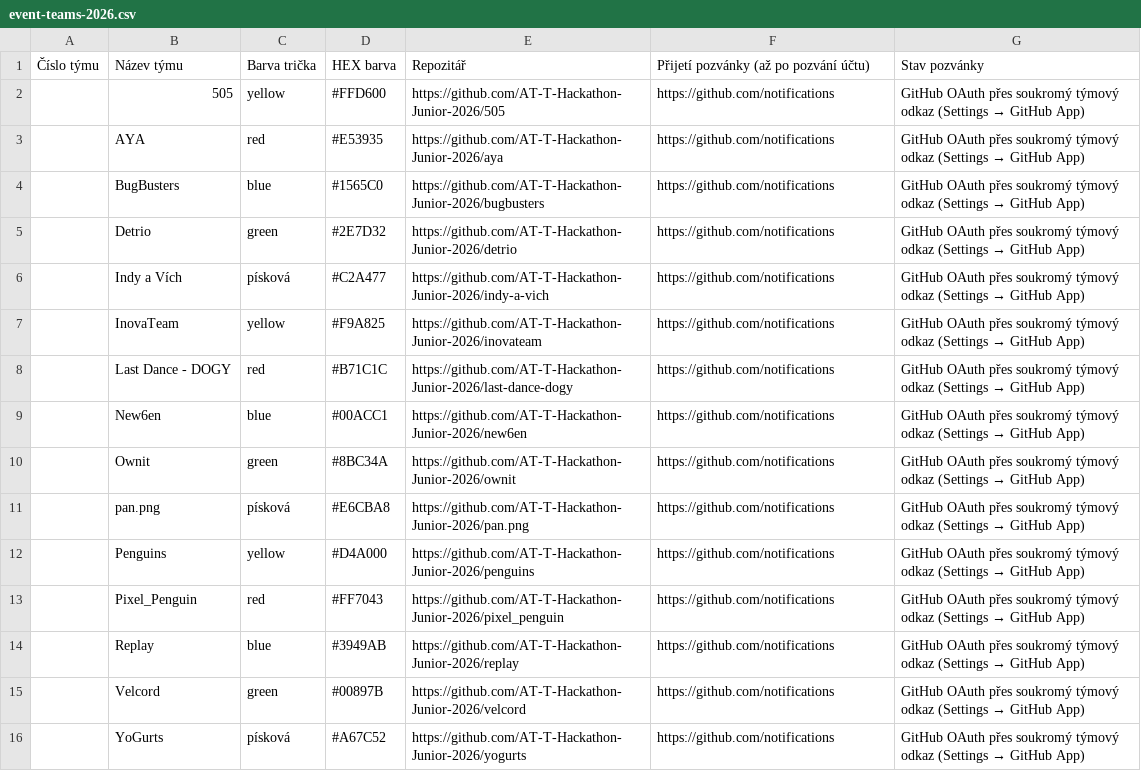
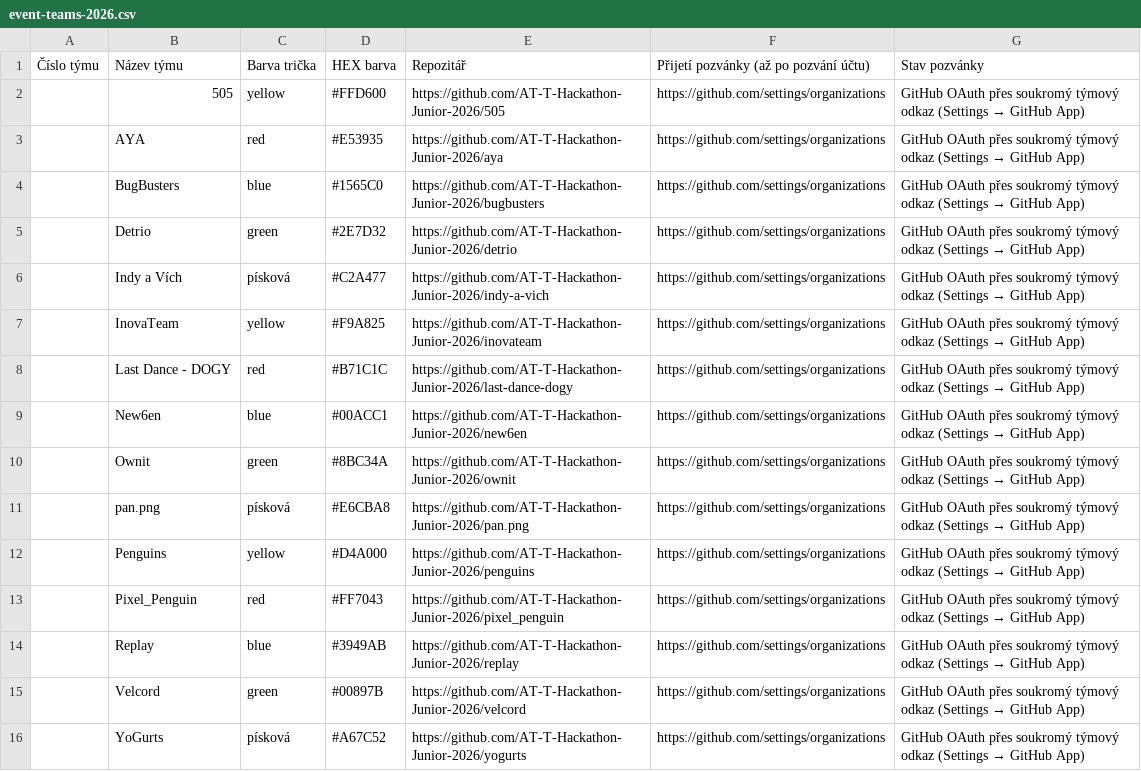
Before and after one commit to ArimDev/dashhack, a CSV file: docs/event-teams-2026.csv, drawn as a sheet.

```diff
--- a/docs/event-teams-2026.csv
+++ b/docs/event-teams-2026.csv
@@ -1,16 +1,16 @@
 Číslo týmu;Název týmu;Barva trička;HEX barva;Repozitář;Přijetí pozvánky (až po pozvání účtu);Stav pozvánky
-;505;yellow;#FFD600;https://github.com/AT-T-Hackathon-Junior-2026/505;https://github.com/notifications;GitHub OAuth přes soukromý týmový odkaz (Settings → GitHub App)
-;AYA;red;#E53935;https://github.com/AT-T-Hackathon-Junior-2026/aya;https://github.com/notifications;GitHub OAuth přes soukromý týmový odkaz (Settings → GitHub App)
-;BugBusters;blue;#1565C0;https://github.com/AT-T-Hackathon-Junior-2026/bugbusters;https://github.com/notifications;GitHub OAuth přes soukromý týmový odkaz (Settings → GitHub App)
-;Detrio;green;#2E7D32;https://github.com/AT-T-Hackathon-Junior-2026/detrio;https://github.com/notifications;GitHub OAuth přes soukromý týmový odkaz (Settings → GitHub App)
-;Indy a Vích;písková;#C2A477;https://github.com/AT-T-Hackathon-Junior-2026/indy-a-vich;https://github.com/notifications;GitHub OAuth přes soukromý týmový odkaz (Settings → GitHub App)
-;InovaTeam;yellow;#F9A825;https://github.com/AT-T-Hackathon-Junior-2026/inovateam;https://github.com/notifications;GitHub OAuth přes soukromý týmový odkaz (Settings → GitHub App)
-;Last Dance - DOGY;red;#B71C1C;https://github.com/AT-T-Hackathon-Junior-2026/last-dance-dogy;https://github.com/notifications;GitHub OAuth přes soukromý týmový odkaz (Settings → GitHub App)
-;New6en;blue;#00ACC1;https://github.com/AT-T-Hackathon-Junior-2026/new6en;https://github.com/notifications;GitHub OAuth přes soukromý týmový odkaz (Settings → GitHub App)
-;Ownit;green;#8BC34A;https://github.com/AT-T-Hackathon-Junior-2026/ownit;https://github.com/notifications;GitHub OAuth přes soukromý týmový odkaz (Settings → GitHub App)
-;pan.png;písková;#E6CBA8;https://github.com/AT-T-Hackathon-Junior-2026/pan.png;https://github.com/notifications;GitHub OAuth přes soukromý týmový odkaz (Settings → GitHub App)
-;Penguins;yellow;#D4A000;https://github.com/AT-T-Hackathon-Junior-2026/penguins;https://github.com/notifications;GitHub OAuth přes soukromý týmový odkaz (Settings → GitHub App)
-;Pixel_Penguin;red;#FF7043;https://github.com/AT-T-Hackathon-Junior-2026/pixel_penguin;https://github.com/notifications;GitHub OAuth přes soukromý týmový odkaz (Settings → GitHub App)
-;Replay;blue;#3949AB;https://github.com/AT-T-Hackathon-Junior-2026/replay;https://github.com/notifications;GitHub OAuth přes soukromý týmový odkaz (Settings → GitHub App)
-;Velcord;green;#00897B;https://github.com/AT-T-Hackathon-Junior-2026/velcord;https://github.com/notifications;GitHub OAuth přes soukromý týmový odkaz (Settings → GitHub App)
-;YoGurts;písková;#A67C52;https://github.com/AT-T-Hackathon-Junior-2026/yogurts;https://github.com/notifications;GitHub OAuth přes soukromý týmový odkaz (Settings → GitHub App)
+;505;yellow;#FFD600;https://github.com/AT-T-Hackathon-Junior-2026/505;https://github.com/settings/organizations;GitHub OAuth přes soukromý týmový odkaz (Settings → GitHub App)
+;AYA;red;#E53935;https://github.com/AT-T-Hackathon-Junior-2026/aya;https://github.com/settings/organizations;GitHub OAuth přes soukromý týmový odkaz (Settings → GitHub App)
+;BugBusters;blue;#1565C0;https://github.com/AT-T-Hackathon-Junior-2026/bugbusters;https://github.com/settings/organizations;GitHub OAuth přes soukromý týmový odkaz (Settings → GitHub App)
+;Detrio;green;#2E7D32;https://github.com/AT-T-Hackathon-Junior-2026/detrio;https://github.com/settings/organizations;GitHub OAuth přes soukromý týmový odkaz (Settings → GitHub App)
+;Indy a Vích;písková;#C2A477;https://github.com/AT-T-Hackathon-Junior-2026/indy-a-vich;https://github.com/settings/organizations;GitHub OAuth přes soukromý týmový odkaz (Settings → GitHub App)
+;InovaTeam;yellow;#F9A825;https://github.com/AT-T-Hackathon-Junior-2026/inovateam;https://github.com/settings/organizations;GitHub OAuth přes soukromý týmový odkaz (Settings → GitHub App)
+;Last Dance - DOGY;red;#B71C1C;https://github.com/AT-T-Hackathon-Junior-2026/last-dance-dogy;https://github.com/settings/organizations;GitHub OAuth přes soukromý týmový odkaz (Settings → GitHub App)
+;New6en;blue;#00ACC1;https://github.com/AT-T-Hackathon-Junior-2026/new6en;https://github.com/settings/organizations;GitHub OAuth přes soukromý týmový odkaz (Settings → GitHub App)
+;Ownit;green;#8BC34A;https://github.com/AT-T-Hackathon-Junior-2026/ownit;https://github.com/settings/organizations;GitHub OAuth přes soukromý týmový odkaz (Settings → GitHub App)
+;pan.png;písková;#E6CBA8;https://github.com/AT-T-Hackathon-Junior-2026/pan.png;https://github.com/settings/organizations;GitHub OAuth přes soukromý týmový odkaz (Settings → GitHub App)
+;Penguins;yellow;#D4A000;https://github.com/AT-T-Hackathon-Junior-2026/penguins;https://github.com/settings/organizations;GitHub OAuth přes soukromý týmový odkaz (Settings → GitHub App)
+;Pixel_Penguin;red;#FF7043;https://github.com/AT-T-Hackathon-Junior-2026/pixel_penguin;https://github.com/settings/organizations;GitHub OAuth přes soukromý týmový odkaz (Settings → GitHub App)
+;Replay;blue;#3949AB;https://github.com/AT-T-Hackathon-Junior-2026/replay;https://github.com/settings/organizations;GitHub OAuth přes soukromý týmový odkaz (Settings → GitHub App)
+;Velcord;green;#00897B;https://github.com/AT-T-Hackathon-Junior-2026/velcord;https://github.com/settings/organizations;GitHub OAuth přes soukromý týmový odkaz (Settings → GitHub App)
+;YoGurts;písková;#A67C52;https://github.com/AT-T-Hackathon-Junior-2026/yogurts;https://github.com/settings/organizations;GitHub OAuth přes soukromý týmový odkaz (Settings → GitHub App)
```
Also changed, not shown: 4 other files.
